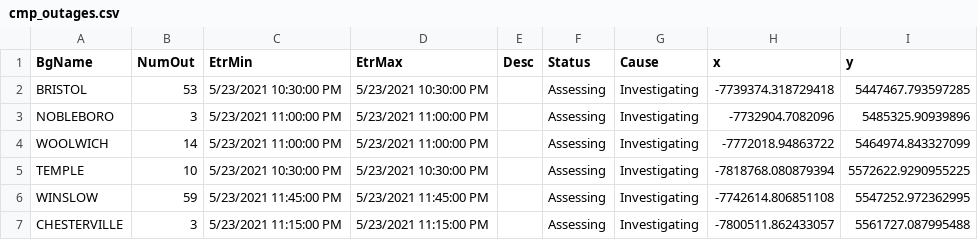
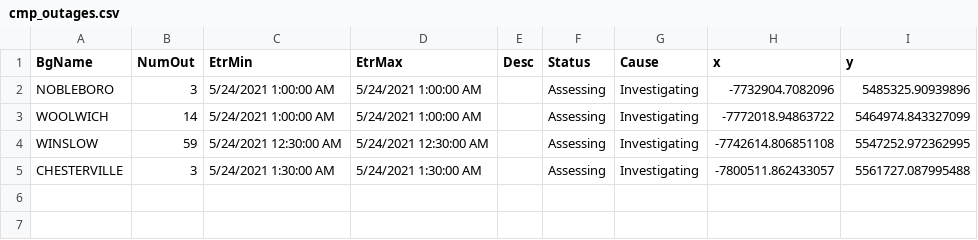
Before and after one commit to abkfenris/cmp-outages, a CSV file: cmp_outages.csv, drawn as a sheet.

```diff
--- a/cmp_outages.csv
+++ b/cmp_outages.csv
@@ -1,7 +1,5 @@
 BgName,NumOut,EtrMin,EtrMax,Desc,Status,Cause,x,y
-BRISTOL,53,5/23/2021 10:30:00 PM,5/23/2021 10:30:00 PM,,Assessing,Investigating,-7739374.318729418,5447467.793597285
-NOBLEBORO,3,5/23/2021 11:00:00 PM,5/23/2021 11:00:00 PM,,Assessing,Investigating,-7732904.7082096,5485325.90939896
-WOOLWICH,14,5/23/2021 11:00:00 PM,5/23/2021 11:00:00 PM,,Assessing,Investigating,-7772018.94863722,5464974.843327099
-TEMPLE,10,5/23/2021 10:30:00 PM,5/23/2021 10:30:00 PM,,Assessing,Investigating,-7818768.080879394,5572622.9290955225
-WINSLOW,59,5/23/2021 11:45:00 PM,5/23/2021 11:45:00 PM,,Assessing,Investigating,-7742614.806851108,5547252.972362995
-CHESTERVILLE,3,5/23/2021 11:15:00 PM,5/23/2021 11:15:00 PM,,Assessing,Investigating,-7800511.862433057,5561727.087995488
+NOBLEBORO,3,5/24/2021 1:00:00 AM,5/24/2021 1:00:00 AM,,Assessing,Investigating,-7732904.7082096,5485325.90939896
+WOOLWICH,14,5/24/2021 1:00:00 AM,5/24/2021 1:00:00 AM,,Assessing,Investigating,-7772018.94863722,5464974.843327099
+WINSLOW,59,5/24/2021 12:30:00 AM,5/24/2021 12:30:00 AM,,Assessing,Investigating,-7742614.806851108,5547252.972362995
+CHESTERVILLE,3,5/24/2021 1:30:00 AM,5/24/2021 1:30:00 AM,,Assessing,Investigating,-7800511.862433057,5561727.087995488
```
